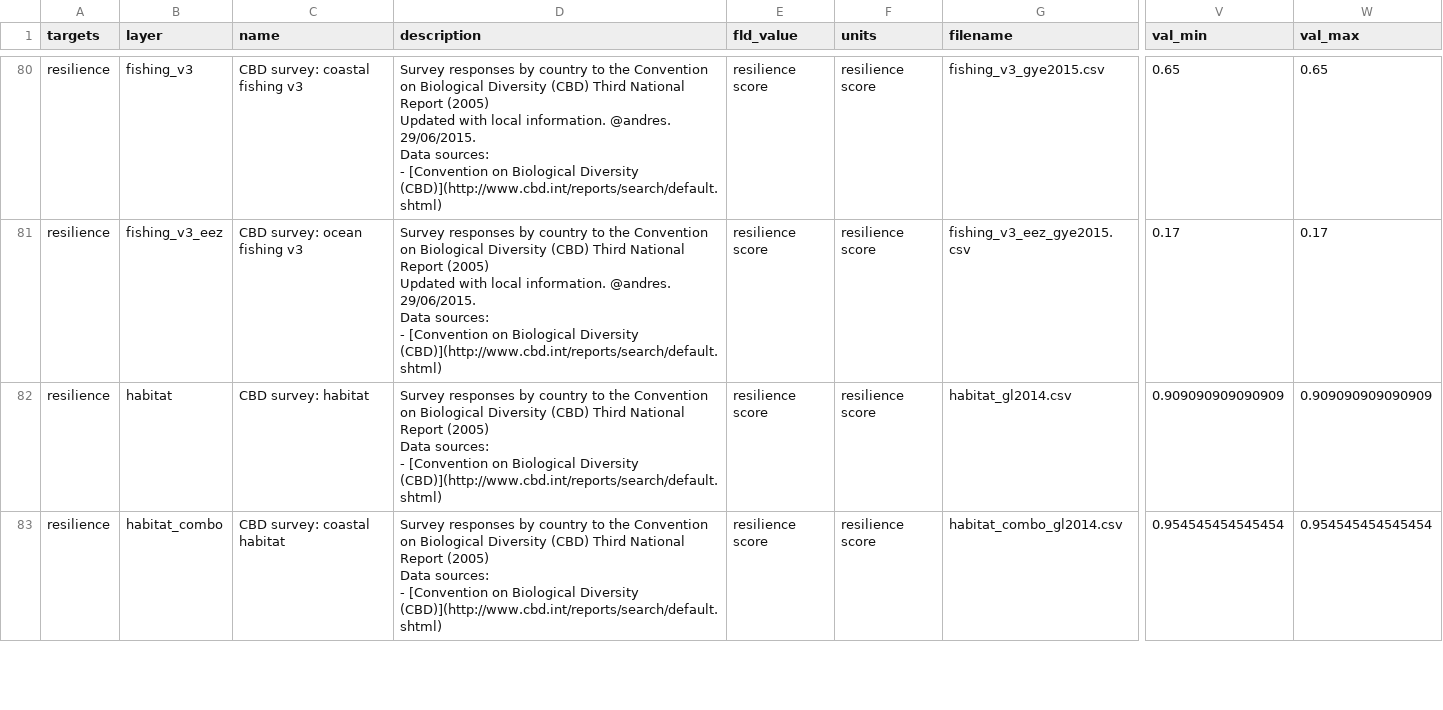
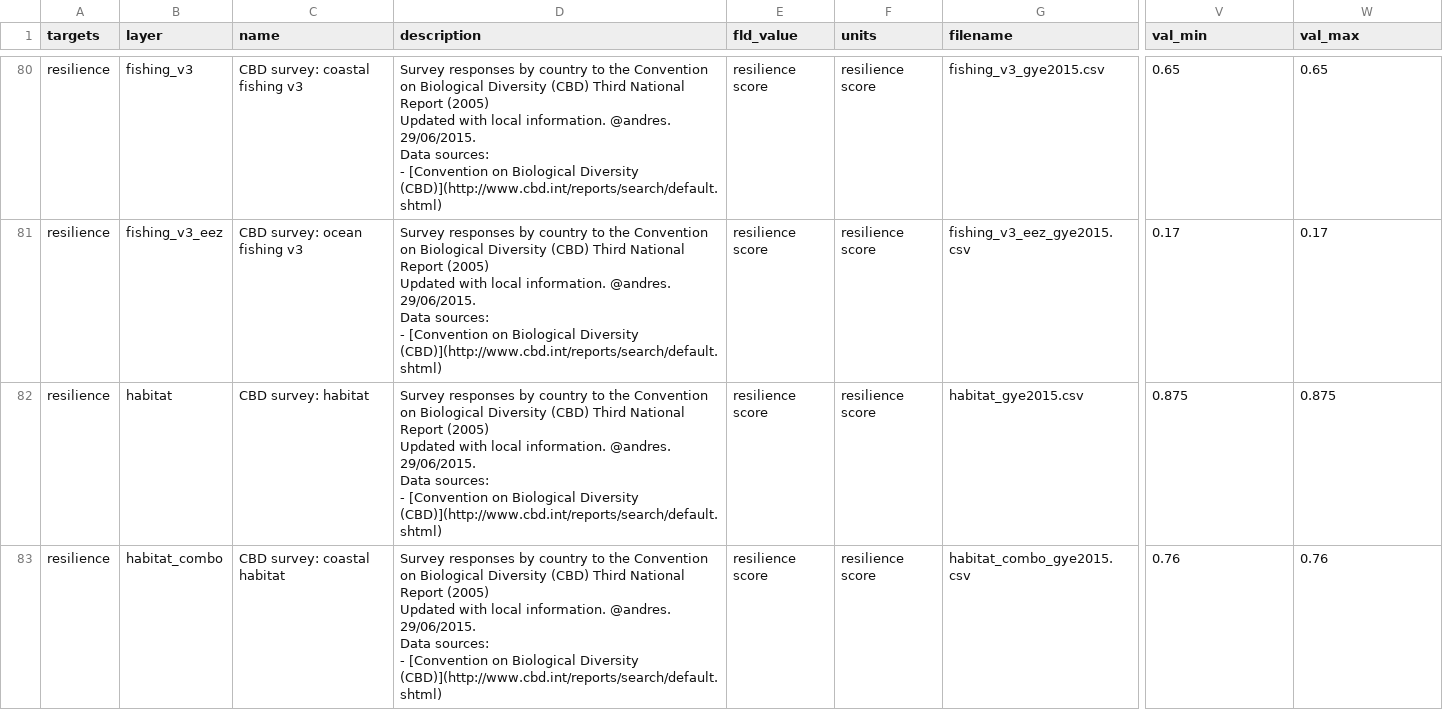
Before and after one commit to OHI-Science/gye, a CSV file: region2015/layers.csv, drawn as a sheet; only a part is shown, gaps mark what is left out; ↵ is a line break in a cell; the diff covers the shown part only; the diff names each change by its address in the sheet, - before the commit and + after, or states it on an @@ line.

Commit message:
Resilience Matrix Layer Updates: 1 of many...
This update includes all habitat resilience layers

```diff
--- a/region2015/layers.csv
+++ b/region2015/layers.csv
-D82:D83 (description): …Report (2005) ↵ Data sources:…
+D82:D83 (description): …Report (2005) ↵ Updated with local information. @andres. 29/06/2015. ↵ Data sources:…
-G82 (filename): habitat_gl2014.csv
+G82 (filename): habitat_gye2015.csv
-V82 (val_min): 0.909090909090909
+V82 (val_min): 0.875
-W82 (val_max): 0.909090909090909
+W82 (val_max): 0.875
-G83 (filename): habitat_combo_gl2014.csv
+G83 (filename): habitat_combo_gye2015.csv
-V83 (val_min): 0.954545454545454
+V83 (val_min): 0.76
-W83 (val_max): 0.954545454545454
+W83 (val_max): 0.76
```
Also changed, not shown: 4 edited cells elsewhere in this file, region2015/scores.csv, 1 other file.
